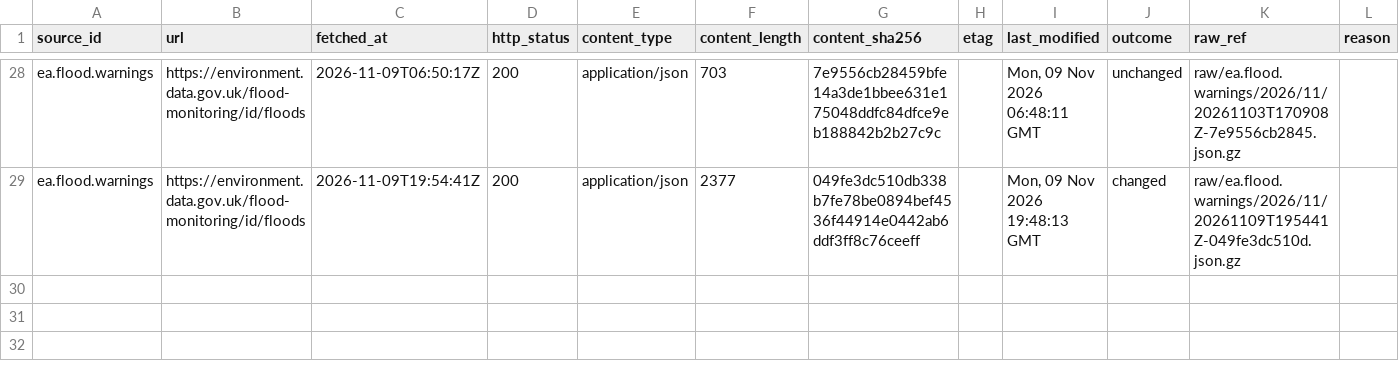
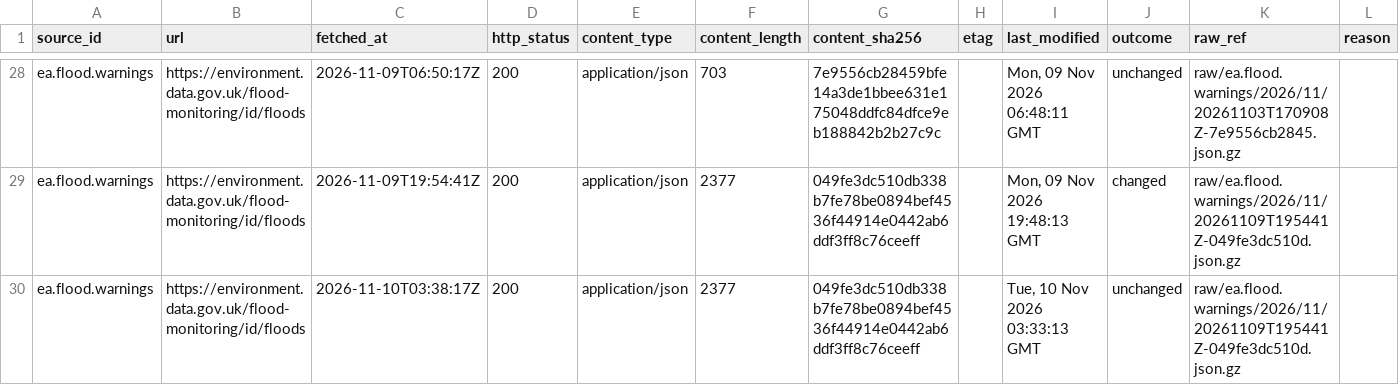
Before and after one commit to q3dresearch/wss-flood-warnings, a CSV file: manifest/ea.flood.warnings/2026-11.csv, drawn as a sheet; only a part is shown, gaps mark what is left out; rows hold the shown columns only; the diff names each change by its address in the sheet, - before the commit and + after, or states it on an @@ line.

```diff
--- a/manifest/ea.flood.warnings/2026-11.csv
+++ b/manifest/ea.flood.warnings/2026-11.csv
+row 30: ea.flood.warnings | https://environment.data.gov.uk/flood-monitoring/id/floods | 2026-11-10T03:38:17Z | 200 | application/json | 2377 | 049fe3dc510db338b7fe78be0894bef4536f44914e0442ab6ddf3ff8c76ceeff |  | Tue, 10 Nov 2026 03:33:13 GMT | unchanged | raw/ea.flood.warnings/2026/11/20261109T195441Z-049fe3dc510d.json.gz
```
Also changed, not shown: 1 other file.
